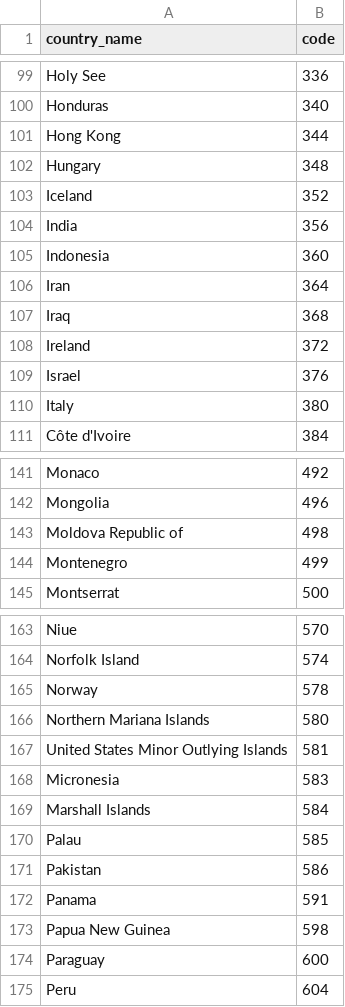
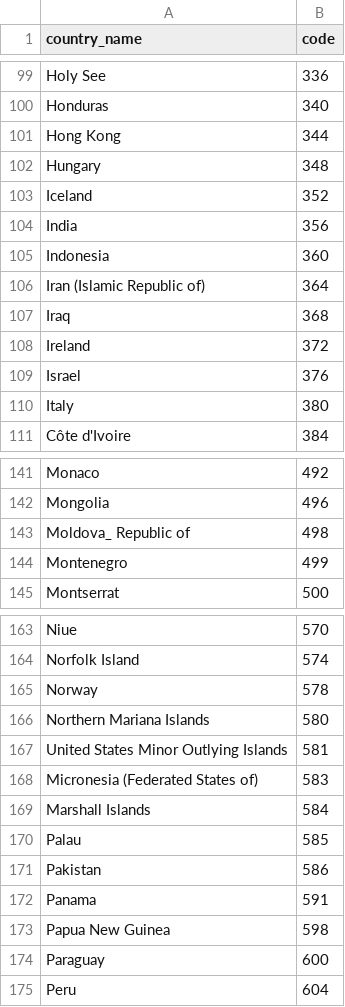
Before and after one commit to mgeorgati/GAN_assignment, a CSV file: codes.csv, drawn as a sheet; only a part is shown, gaps mark what is left out; the diff covers the shown part only.

```diff
--- a/codes.csv
+++ b/codes.csv
@@ -105,3 +105,3 @@ India;356
 Indonesia;360
-Iran;364
+Iran (Islamic Republic of);364
 Iraq;368
@@ -142,3 +142,3 @@ Monaco;492
 Mongolia;496
-Moldova  Republic of;498
+Moldova_ Republic of;498
 Montenegro;499
@@ -167,3 +167,3 @@ Northern Mariana Islands;580
 United States Minor Outlying Islands;581
-Micronesia;583
+Micronesia (Federated States of);583
 Marshall Islands;584
```
Also changed, not shown: 16 edited cells elsewhere in this file, 8 other files.
